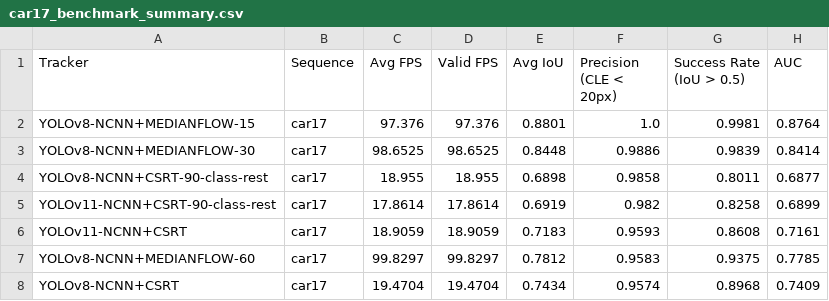
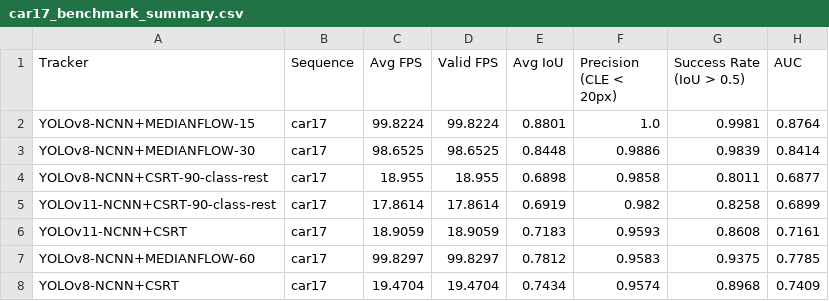
Before and after one commit to Max326/camera-tracking, a CSV file: results-rpi/car17_benchmark_summary.csv, drawn as a sheet; only a part is shown.

```diff
--- a/results-rpi/car17_benchmark_summary.csv
+++ b/results-rpi/car17_benchmark_summary.csv
@@ -1,3 +1,3 @@
 Tracker,Sequence,Avg FPS,Valid FPS,Avg IoU,Precision (CLE < 20px),Success Rate (IoU > 0.5),AUC
-YOLOv8-NCNN+MEDIANFLOW-15,car17,97.376,97.376,0.8801,1.0,0.9981,0.8764
+YOLOv8-NCNN+MEDIANFLOW-15,car17,99.8224,99.8224,0.8801,1.0,0.9981,0.8764
 YOLOv8-NCNN+MEDIANFLOW-30,car17,98.6525,98.6525,0.8448,0.9886,0.9839,0.8414
```
Also changed, not shown: results-rpi/bike1_benchmark_summary.csv, results-rpi/boat2_benchmark_summary.csv, 24 other files.
